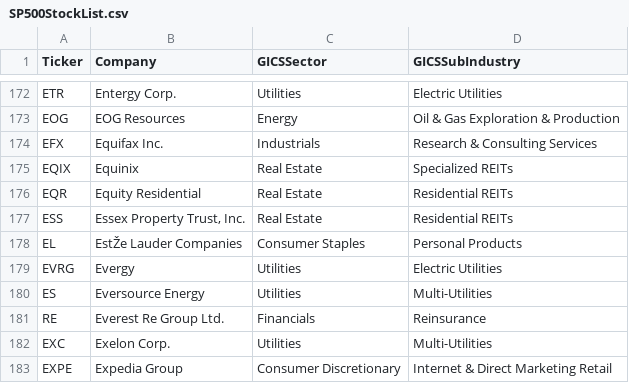
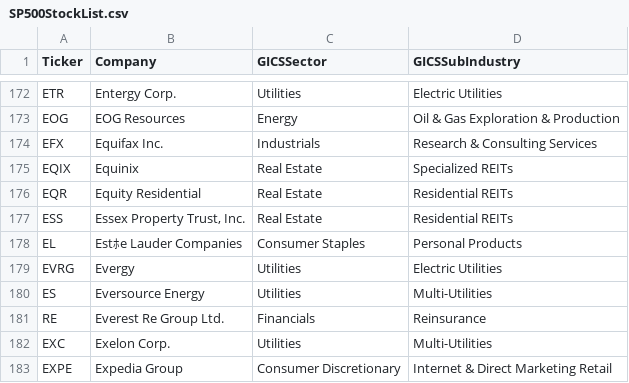
Before and after one commit to jacquessham/StockAnalytics, a CSV file: IndexComponents/SP500StockList.csv, drawn as a sheet; only a part is shown, gaps mark what is left out; the diff names each change by its address in the sheet, - before the commit and + after, or states it on an @@ line.

Commit message:
re-saved file to fix UTF-8 encoding error

```diff
--- a/IndexComponents/SP500StockList.csv
+++ b/IndexComponents/SP500StockList.csv
-B178 (Company): EstŽe Lauder Companies
+B178 (Company): Estﾎe Lauder Companies
```
